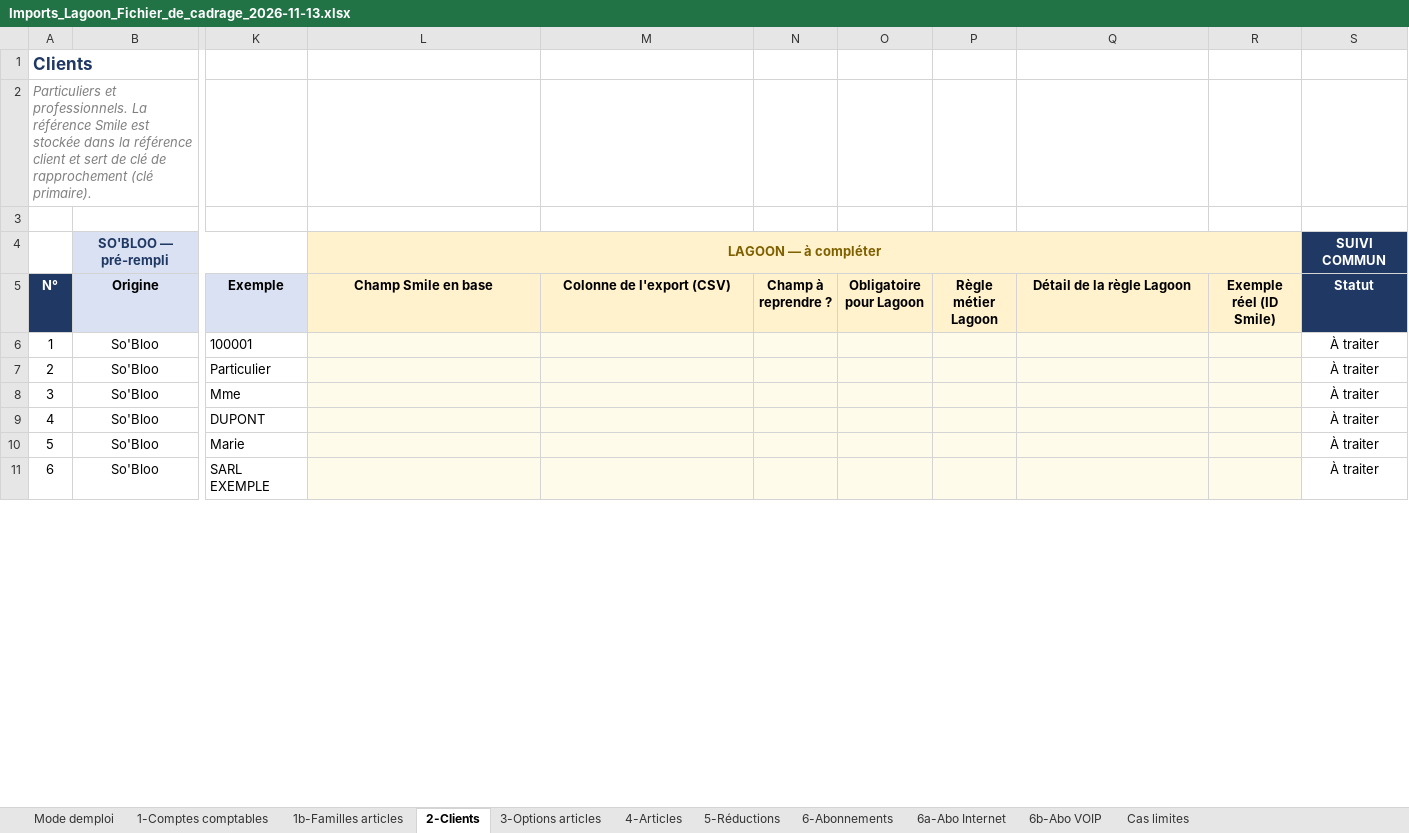
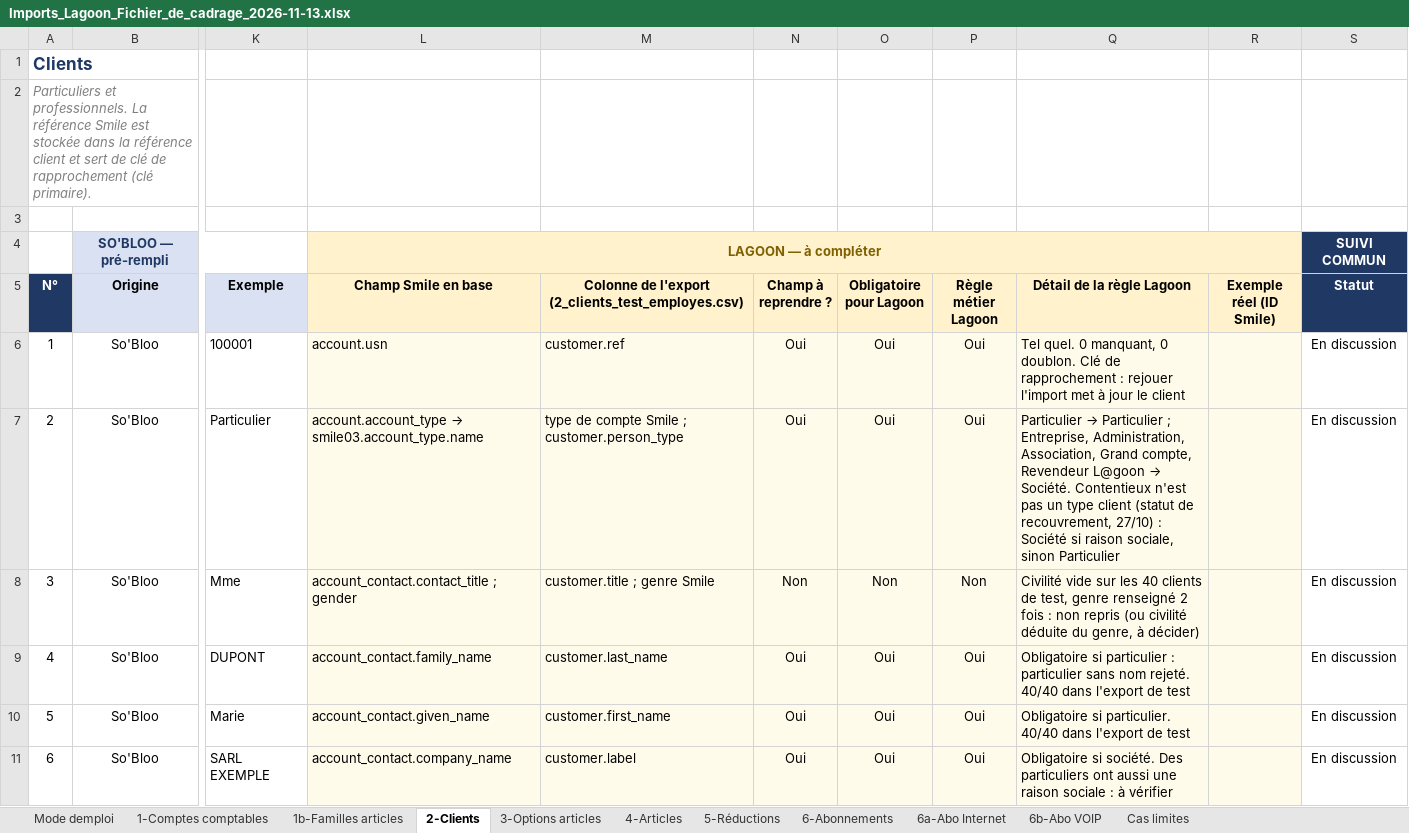
Before and after one commit to fgillet-lagoon/sobloo-import-data, an Excel workbook: docs/Imports_Lagoon_Fichier_de_cadrage_2026-11-13.xlsx, sheet 2-Clients, drawn as a sheet; only a part is shown, gaps mark what is left out; values as stored, in another font and other column widths than the file's, no borders; conditional formats not drawn; the diff covers the shown part only; the diff names each change by its address in the sheet, - before the commit and + after, or states it on an @@ line.

```diff
--- a/docs/Imports_Lagoon_Fichier_de_cadrage_2026-11-13.xlsx (sheet 2-Clients)
+++ b/docs/Imports_Lagoon_Fichier_de_cadrage_2026-11-13.xlsx (sheet 2-Clients)
-M4 fill: #FFF2CC
+M4 fill: none
-M5: Colonne de l'export (CSV)
+M5: Colonne de l'export (2_clients_test_employes.csv)
-L6 (Champ Smile en base): (empty)
+L6 (Champ Smile en base): account.usn
-M6: (empty)
+M6: customer.ref
-N6:N7 (Champ à reprendre ?): (empty)
+N6:N7 (Champ à reprendre ?): Oui
-O6:O7 (Obligatoire pour Lagoon): (empty)
+O6:O7 (Obligatoire pour Lagoon): Oui
-P6:P7 (Règle métier Lagoon): (empty)
+P6:P7 (Règle métier Lagoon): Oui
-Q6 (Détail de la règle Lagoon): (empty)
+Q6 (Détail de la règle Lagoon): Tel quel. 0 manquant, 0 doublon. Clé de rapprochement : rejouer l'import met à jour le client
-S6:S11 (Statut): À traiter
+S6:S11 (Statut): En discussion
@@ L7 (Champ Smile en base): (empty) → account.account_type → smile03.account_type.name @@
-M7: (empty)
+M7: type de compte Smile ; customer.person_type
@@ Q7 (Détail de la règle Lagoon): (empty) → Particulier → Particulier ; Entreprise, Administration, Association, Grand compte, Revendeur L@goon → Société. Contentieux n'est pas un type client (statut de recouvrement, 27/10) : Société si raison sociale, sinon Particulier @@
-L8 (Champ Smile en base): (empty)
+L8 (Champ Smile en base): account_contact.contact_title ; gender
-M8: (empty)
+M8: customer.title ; genre Smile
-N8 (Champ à reprendre ?): (empty)
+N8 (Champ à reprendre ?): Non
-O8 (Obligatoire pour Lagoon): (empty)
+O8 (Obligatoire pour Lagoon): Non
-P8 (Règle métier Lagoon): (empty)
+P8 (Règle métier Lagoon): Non
-Q8 (Détail de la règle Lagoon): (empty)
+Q8 (Détail de la règle Lagoon): Civilité vide sur les 40 clients de test, genre renseigné 2 fois : non repris (ou civilité déduite du genre, à décider)
-L9 (Champ Smile en base): (empty)
+L9 (Champ Smile en base): account_contact.family_name
-M9: (empty)
+M9: customer.last_name
-N9:N11 (Champ à reprendre ?): (empty)
+N9:N11 (Champ à reprendre ?): Oui
-O9:O11 (Obligatoire pour Lagoon): (empty)
+O9:O11 (Obligatoire pour Lagoon): Oui
-P9:P11 (Règle métier Lagoon): (empty)
+P9:P11 (Règle métier Lagoon): Oui
-Q9 (Détail de la règle Lagoon): (empty)
+Q9 (Détail de la règle Lagoon): Obligatoire si particulier : particulier sans nom rejeté. 40/40 dans l'export de test
-L10 (Champ Smile en base): (empty)
+L10 (Champ Smile en base): account_contact.given_name
-M10: (empty)
+M10: customer.first_name
-Q10 (Détail de la règle Lagoon): (empty)
+Q10 (Détail de la règle Lagoon): Obligatoire si particulier. 40/40 dans l'export de test
-L11 (Champ Smile en base): (empty)
+L11 (Champ Smile en base): account_contact.company_name
-M11: (empty)
+M11: customer.label
-Q11 (Détail de la règle Lagoon): (empty)
+Q11 (Détail de la règle Lagoon): Obligatoire si société. Des particuliers ont aussi une raison sociale : à vérifier
```
Also changed, not shown: 3 added rows, 3 removed rows and 398 edited cells elsewhere in this sheet, sheet 6a-Abo Internet, sheet 3-Options articles, sheet 4-Articles, sheet 1-Comptes comptables, sheet 5-Réductions, sheet 6-Abonnements, 3 more sheets, 6 other files.
